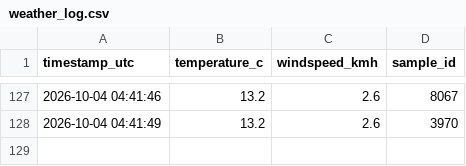
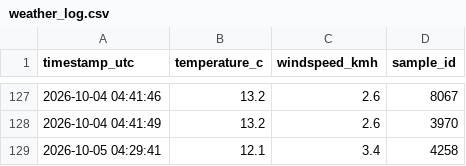
Before and after one commit to AbrshSim/weather-logger, a CSV file: weather_log.csv, drawn as a sheet; only a part is shown, gaps mark what is left out; the diff names each change by its address in the sheet, - before the commit and + after, or states it on an @@ line.

Commit message:
data: log metric sample 1 of 6 [skip ci]

```diff
--- a/weather_log.csv
+++ b/weather_log.csv
+row 129: 2026-10-05 04:29:41 | 12.1 | 3.4 | 4258
```
